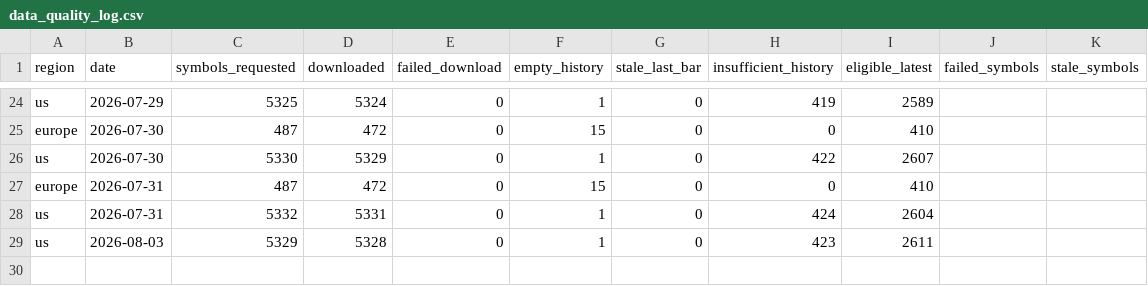
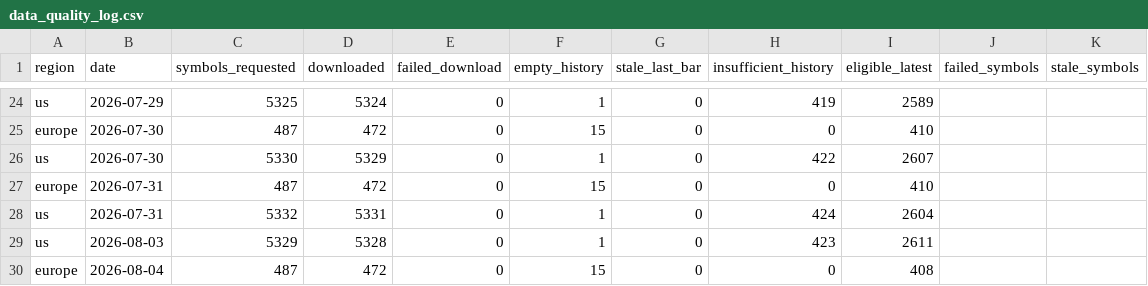
Before and after one commit to petrovmiroslav0107-alt/github.com-petrovmiroslav0107-minervini-breadth, a CSV file: output/quality/data_quality_log.csv, drawn as a sheet; only a part is shown, gaps mark what is left out; the diff names each change by its address in the sheet, - before the commit and + after, or states it on an @@ line.

```diff
--- a/output/quality/data_quality_log.csv
+++ b/output/quality/data_quality_log.csv
+row 30: europe | 2026-08-04 | 487 | 472 | 0 | 15 | 0 | 0 | 408
```
Also changed, not shown: output/breadth_log.csv, output/europe_by_exchange.csv, 1 other file.
